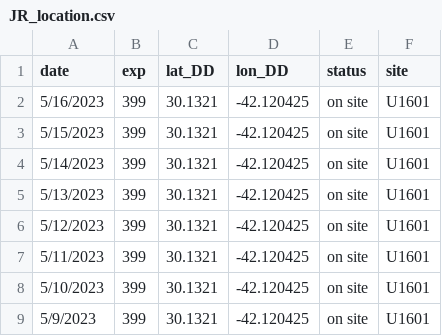
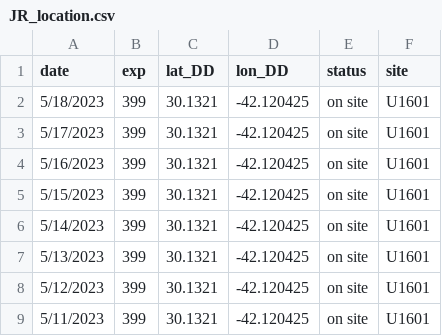
Before and after one commit to tuihat/shiny-server, a CSV file: JRLocator/JR_location.csv, drawn as a sheet; only a part is shown; the shorter side is filled out with more unchanged rows.

Commit message:
Add files via upload

```diff
--- a/JRLocator/JR_location.csv
+++ b/JRLocator/JR_location.csv
@@ -1,2 +1,4 @@
 date,exp,lat_DD,lon_DD,status,site
+5/18/2023,399,30.1321,-42.120425,on site,U1601
+5/17/2023,399,30.1321,-42.120425,on site,U1601
 5/16/2023,399,30.1321,-42.120425,on site,U1601
```
